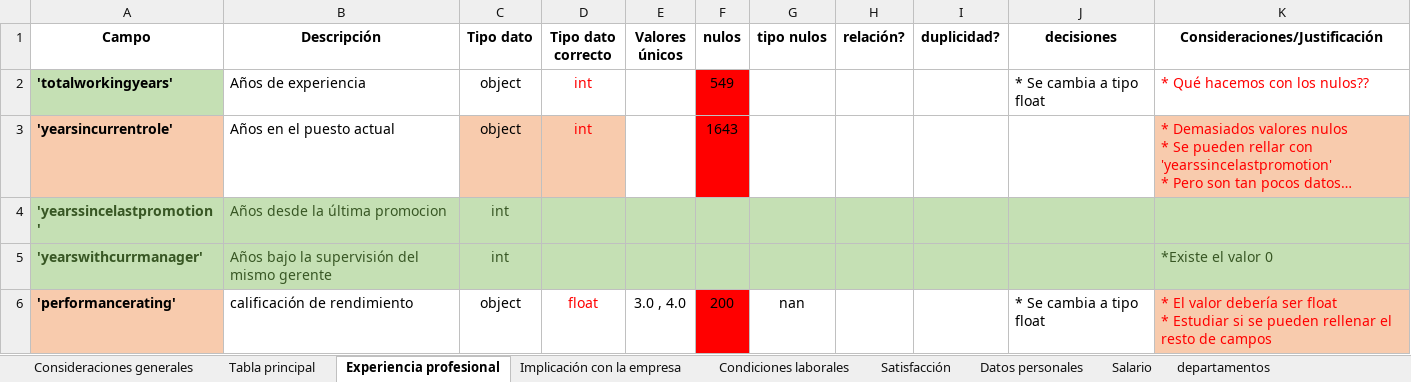
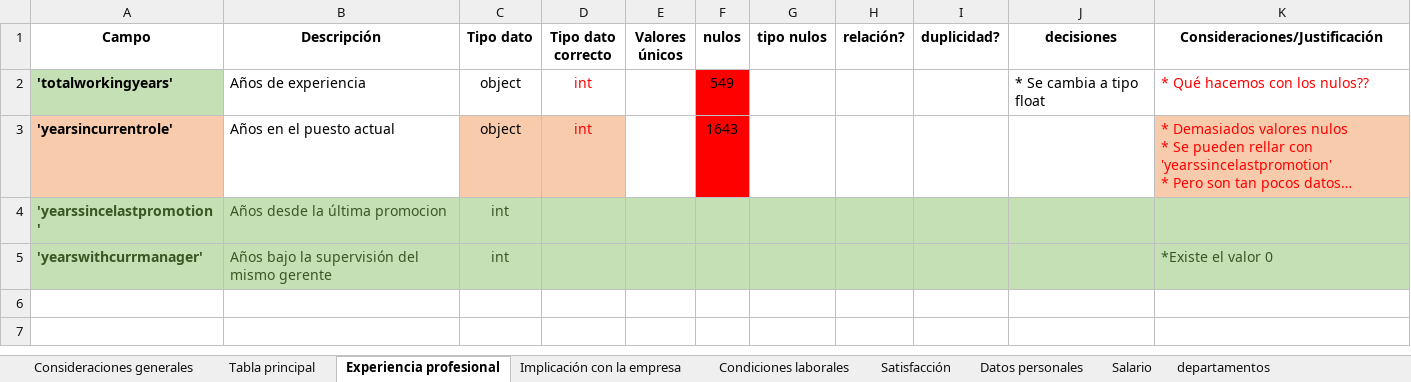
Before and after one commit to FiSaRaff/project-da-promo-k-modulo-3-team-2, an Excel workbook: Agrupación de datos y decisiones.xlsx, sheet Experiencia profesional, drawn as a sheet; long unchanged cells end in …; values as stored, in another font and other column widths than the file's, no borders; ↵ is a line break in a cell; the diff names each change by its address in the sheet, - before the commit and + after, or states it on an @@ line.

```diff
--- a/Agrupación de datos y decisiones.xlsx (sheet Experiencia profesional)
+++ b/Agrupación de datos y decisiones.xlsx (sheet Experiencia profesional)
-row 6: 'performancerating' | calificación de rendimiento | object | float | 3.0 , 4.0 | 200 | nan |  |  | * Se cambia a tipo float | * El valor debería ser float ↵ * Estudiar si se pueden rellenar el resto de campos
```
Also changed, not shown: sheet Tabla principal, sheet Datos personales, sheet Salario.
